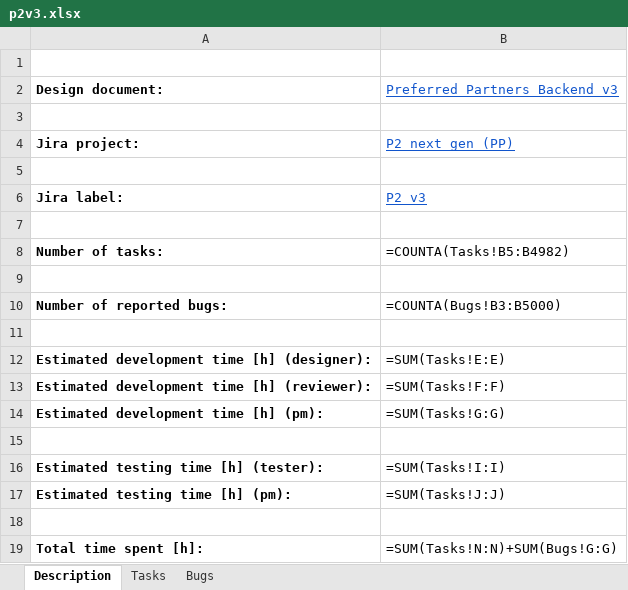
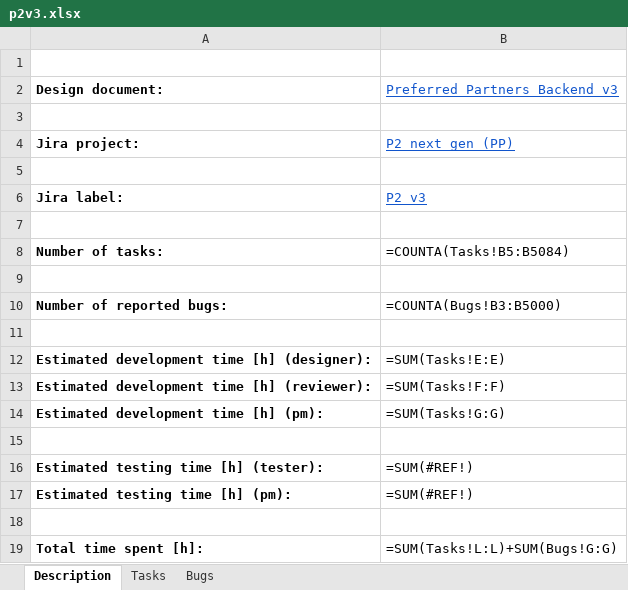
Before and after one commit to wazart0/PMt, an Excel workbook: backend/connectors/workspace/p2v3.xlsx, sheet Description, drawn as a sheet; values as stored, in another font and other column widths than the file's, no borders; formulas without a stored value are shown as written; the diff names each change by its address in the sheet, - before the commit and + after, or states it on an @@ line.

```diff
--- a/backend/connectors/workspace/p2v3.xlsx (sheet Description)
+++ b/backend/connectors/workspace/p2v3.xlsx (sheet Description)
-B8 (Preferred Partners Backend v3): =COUNTA(Tasks!B5:B4982)
+B8 (Preferred Partners Backend v3): =COUNTA(Tasks!B5:B5084)
-B16 (Preferred Partners Backend v3): =SUM(Tasks!I:I)
+B16 (Preferred Partners Backend v3): =SUM(#REF!)
-B17 (Preferred Partners Backend v3): =SUM(Tasks!J:J)
+B17 (Preferred Partners Backend v3): =SUM(#REF!)
-B19 (Preferred Partners Backend v3): =SUM(Tasks!N:N)+SUM(Bugs!G:G)
+B19 (Preferred Partners Backend v3): =SUM(Tasks!L:L)+SUM(Bugs!G:G)
```
Also changed, not shown: sheet Tasks, sheet Bugs, 8 other files.
